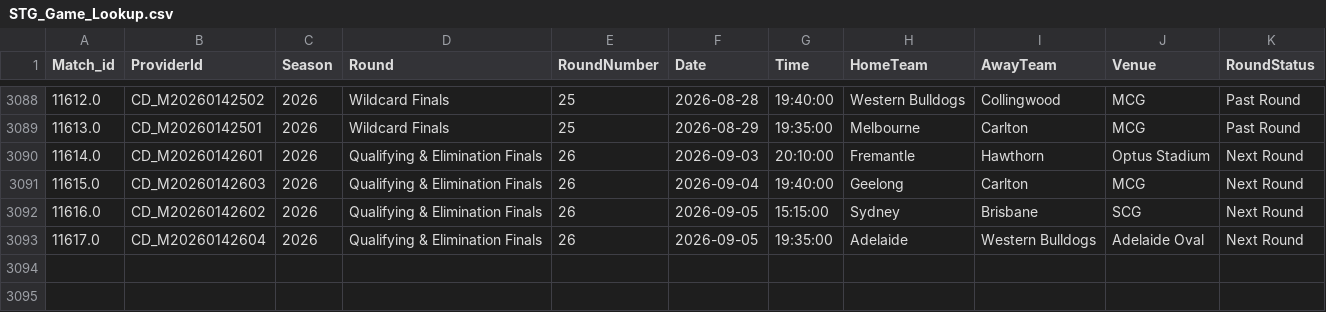
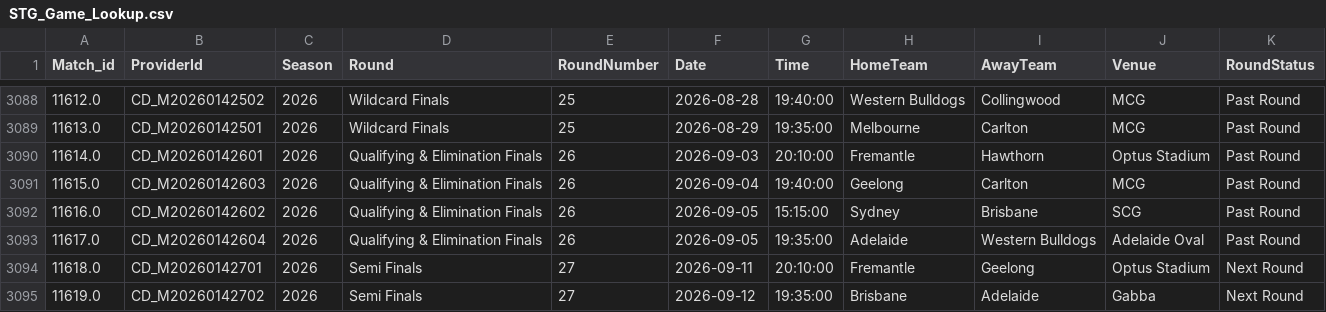
Before and after one commit to JamesB112/AFL-Dashboard, a CSV file: data/STG_Game_Lookup.csv, drawn as a sheet; only a part is shown, gaps mark what is left out.

```diff
--- a/data/STG_Game_Lookup.csv
+++ b/data/STG_Game_Lookup.csv
@@ -3089,5 +3089,7 @@ Match_id,ProviderId,Season,Round,RoundNumber,Date,Time,HomeTeam,AwayTeam,Venue,R
 11613.0,CD_M20260142501,2026,Wildcard Finals,25,2026-08-29,19:35:00,Melbourne,Carlton,MCG,Past Round
-11614.0,CD_M20260142601,2026,Qualifying & Elimination Finals,26,2026-09-03,20:10:00,Fremantle,Hawthorn,Optus Stadium,Next Round
-11615.0,CD_M20260142603,2026,Qualifying & Elimination Finals,26,2026-09-04,19:40:00,Geelong,Carlton,MCG,Next Round
-11616.0,CD_M20260142602,2026,Qualifying & Elimination Finals,26,2026-09-05,15:15:00,Sydney,Brisbane,SCG,Next Round
-11617.0,CD_M20260142604,2026,Qualifying & Elimination Finals,26,2026-09-05,19:35:00,Adelaide,Western Bulldogs,Adelaide Oval,Next Round
+11614.0,CD_M20260142601,2026,Qualifying & Elimination Finals,26,2026-09-03,20:10:00,Fremantle,Hawthorn,Optus Stadium,Past Round
+11615.0,CD_M20260142603,2026,Qualifying & Elimination Finals,26,2026-09-04,19:40:00,Geelong,Carlton,MCG,Past Round
+11616.0,CD_M20260142602,2026,Qualifying & Elimination Finals,26,2026-09-05,15:15:00,Sydney,Brisbane,SCG,Past Round
+11617.0,CD_M20260142604,2026,Qualifying & Elimination Finals,26,2026-09-05,19:35:00,Adelaide,Western Bulldogs,Adelaide Oval,Past Round
+11618.0,CD_M20260142701,2026,Semi Finals,27,2026-09-11,20:10:00,Fremantle,Geelong,Optus Stadium,Next Round
+11619.0,CD_M20260142702,2026,Semi Finals,27,2026-09-12,19:35:00,Brisbane,Adelaide,Gabba,Next Round
```
Also changed, not shown: data/FTG_Elo_Ratings.csv, data/Ladder_Projection.csv, 6 other files.
